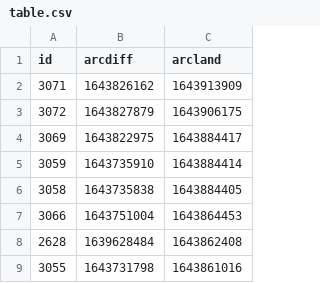
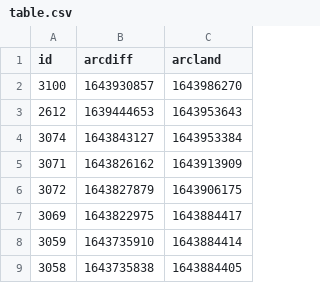
Before and after one commit to atulsmadhugiri/comm-review-velocity, a CSV file: table.csv, drawn as a sheet; only a part is shown; the shorter side is filled out with more unchanged rows.

```diff
--- a/table.csv
+++ b/table.csv
@@ -1,2 +1,5 @@
 id,arcdiff,arcland
+3100,1643930857,1643986270
+2612,1639444653,1643953643
+3074,1643843127,1643953384
 3071,1643826162,1643913909
```
Also changed, not shown: 1 other file.
